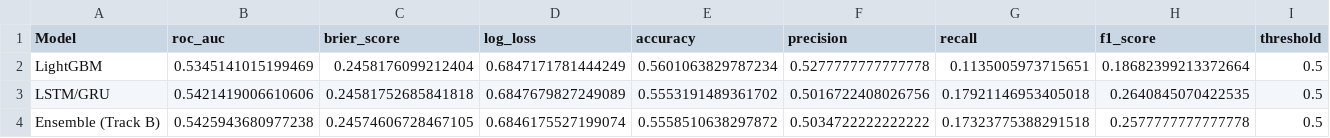
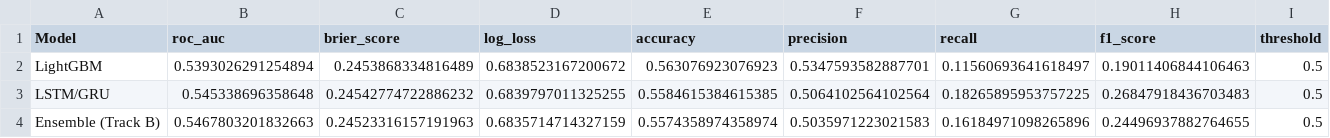
Before and after one commit to kevinmulyono/stock-prediction, a CSV file: reports/model_comparison_track_b.csv, drawn as a sheet.

```diff
--- a/reports/model_comparison_track_b.csv
+++ b/reports/model_comparison_track_b.csv
@@ -1,4 +1,4 @@
 Model,roc_auc,brier_score,log_loss,accuracy,precision,recall,f1_score,threshold
-LightGBM,0.5345141015199469,0.2458176099212404,0.6847171781444249,0.5601063829787234,0.5277777777777778,0.1135005973715651,0.18682399213372664,0.5
-LSTM/GRU,0.5421419006610606,0.24581752685841818,0.6847679827249089,0.5553191489361702,0.5016722408026756,0.17921146953405018,0.2640845070422535,0.5
-Ensemble (Track B),0.5425943680977238,0.24574606728467105,0.6846175527199074,0.5558510638297872,0.5034722222222222,0.17323775388291518,0.2577777777777778,0.5
+LightGBM,0.5393026291254894,0.2453868334816489,0.6838523167200672,0.563076923076923,0.5347593582887701,0.11560693641618497,0.19011406844106463,0.5
+LSTM/GRU,0.545338696358648,0.24542774722886232,0.6839797011325255,0.5584615384615385,0.5064102564102564,0.18265895953757225,0.26847918436703483,0.5
+Ensemble (Track B),0.5467803201832663,0.24523316157191963,0.6835714714327159,0.5574358974358974,0.5035971223021583,0.16184971098265896,0.24496937882764655,0.5
```
Also changed, not shown: reports/model_comparison_all.csv, reports/trading_backtest_all.csv, 8 other files.
